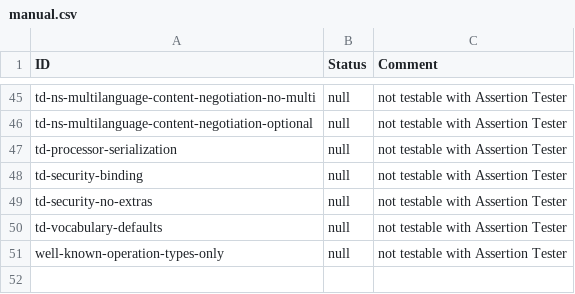
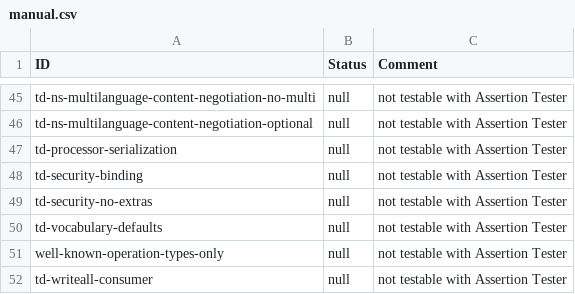
Before and after one commit to eclipse-thingweb/playground, a CSV file: AssertionTester/manual.csv, drawn as a sheet; only a part is shown, gaps mark what is left out; the diff names each change by its address in the sheet, - before the commit and + after, or states it on an @@ line.

Commit message:
Add new assertion

```diff
--- a/AssertionTester/manual.csv
+++ b/AssertionTester/manual.csv
+row 52: td-writeall-consumer | null | not testable with Assertion Tester
```
